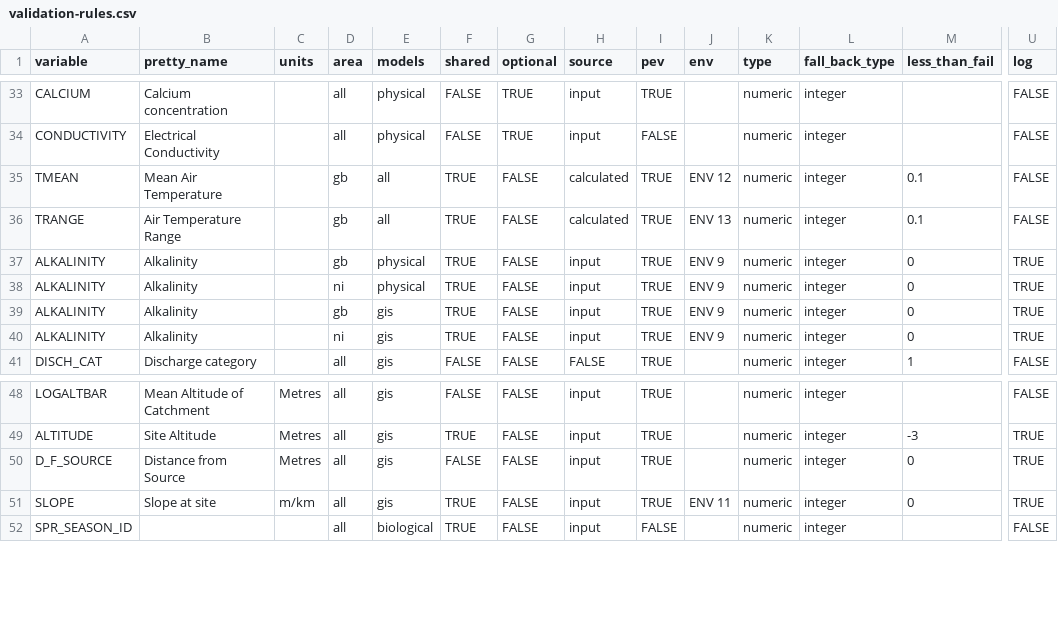
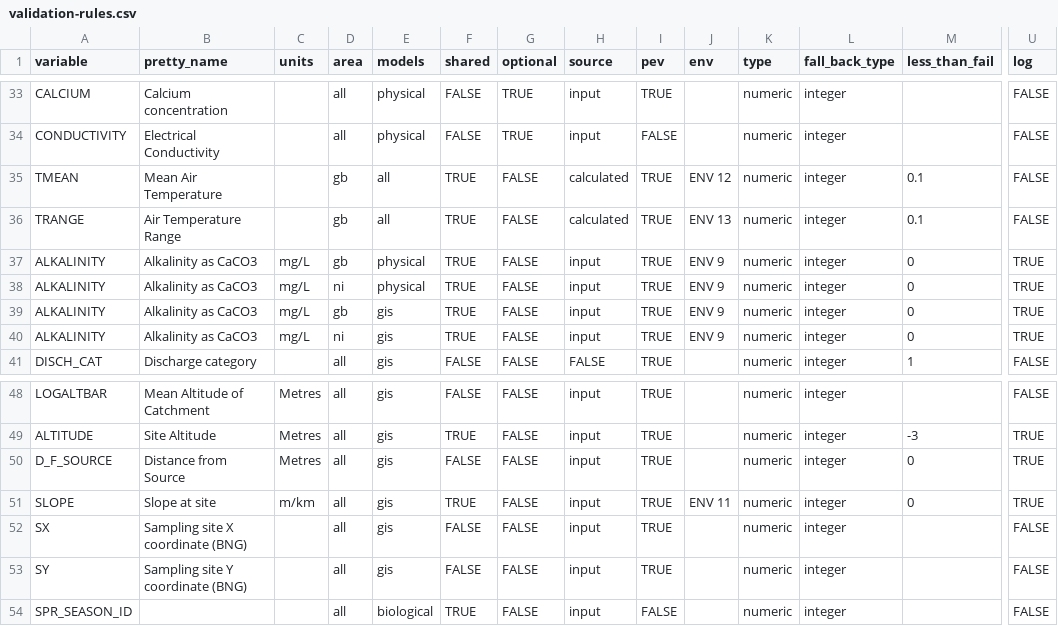
Before and after one commit to aquaMetrics/rict, a CSV file: inst/extdat/validation-rules.csv, drawn as a sheet; only a part is shown, gaps mark what is left out; rows hold the shown columns only; the diff names each change by its address in the sheet, - before the commit and + after, or states it on an @@ line.

```diff
--- a/inst/extdat/validation-rules.csv
+++ b/inst/extdat/validation-rules.csv
-B37:B40 (pretty_name): Alkalinity
+B37:B40 (pretty_name): Alkalinity as CaCO3
-C37:C40 (units): (empty)
+C37:C40 (units): mg/L
+row 52: SX | Sampling site X coordinate (BNG) |  | all | gis | FALSE | FALSE | input | TRUE |  | numeric | integer |  | FALSE
+row 53: SY | Sampling site Y coordinate (BNG) |  | all | gis | FALSE | FALSE | input | TRUE |  | numeric | integer |  | FALSE
```
Also changed, not shown: 14 other files.
